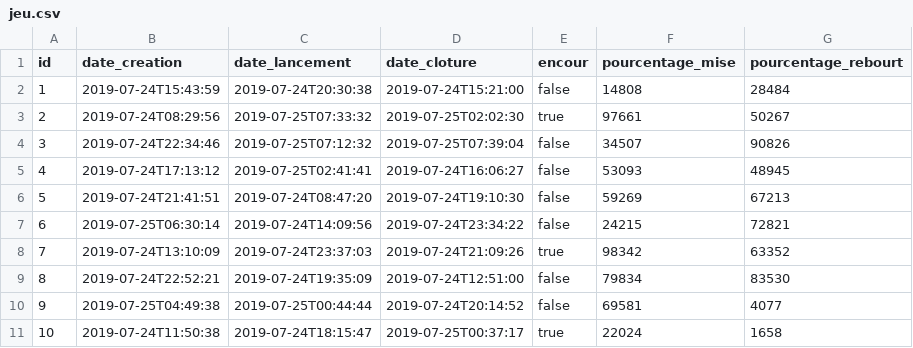
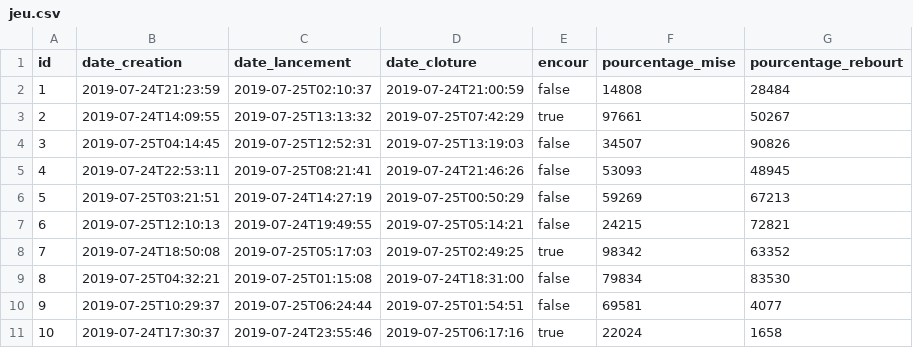
Before and after one commit to orlylecode/cyberax-system, a CSV file: src/main/resources/config/liquibase/data/jeu.csv, drawn as a sheet.

```diff
--- a/src/main/resources/config/liquibase/data/jeu.csv
+++ b/src/main/resources/config/liquibase/data/jeu.csv
@@ -1,11 +1,11 @@
 id;date_creation;date_lancement;date_cloture;encour;pourcentage_mise;pourcentage_rebourt
-1;2019-07-24T15:43:59;2019-07-24T20:30:38;2019-07-24T15:21:00;false;14808;28484
-2;2019-07-24T08:29:56;2019-07-25T07:33:32;2019-07-25T02:02:30;true;97661;50267
-3;2019-07-24T22:34:46;2019-07-25T07:12:32;2019-07-25T07:39:04;false;34507;90826
-4;2019-07-24T17:13:12;2019-07-25T02:41:41;2019-07-24T16:06:27;false;53093;48945
-5;2019-07-24T21:41:51;2019-07-24T08:47:20;2019-07-24T19:10:30;false;59269;67213
-6;2019-07-25T06:30:14;2019-07-24T14:09:56;2019-07-24T23:34:22;false;24215;72821
-7;2019-07-24T13:10:09;2019-07-24T23:37:03;2019-07-24T21:09:26;true;98342;63352
-8;2019-07-24T22:52:21;2019-07-24T19:35:09;2019-07-24T12:51:00;false;79834;83530
-9;2019-07-25T04:49:38;2019-07-25T00:44:44;2019-07-24T20:14:52;false;69581;4077
-10;2019-07-24T11:50:38;2019-07-24T18:15:47;2019-07-25T00:37:17;true;22024;1658
+1;2019-07-24T21:23:59;2019-07-25T02:10:37;2019-07-24T21:00:59;false;14808;28484
+2;2019-07-24T14:09:55;2019-07-25T13:13:32;2019-07-25T07:42:29;true;97661;50267
+3;2019-07-25T04:14:45;2019-07-25T12:52:31;2019-07-25T13:19:03;false;34507;90826
+4;2019-07-24T22:53:11;2019-07-25T08:21:41;2019-07-24T21:46:26;false;53093;48945
+5;2019-07-25T03:21:51;2019-07-24T14:27:19;2019-07-25T00:50:29;false;59269;67213
+6;2019-07-25T12:10:13;2019-07-24T19:49:55;2019-07-25T05:14:21;false;24215;72821
+7;2019-07-24T18:50:08;2019-07-25T05:17:03;2019-07-25T02:49:25;true;98342;63352
+8;2019-07-25T04:32:21;2019-07-25T01:15:08;2019-07-24T18:31:00;false;79834;83530
+9;2019-07-25T10:29:37;2019-07-25T06:24:44;2019-07-25T01:54:51;false;69581;4077
+10;2019-07-24T17:30:37;2019-07-24T23:55:46;2019-07-25T06:17:16;true;22024;1658
```
Also changed, not shown: src/main/resources/config/liquibase/data/gagnant.csv, src/main/resources/config/liquibase/data/mise.csv, 55 other files.
